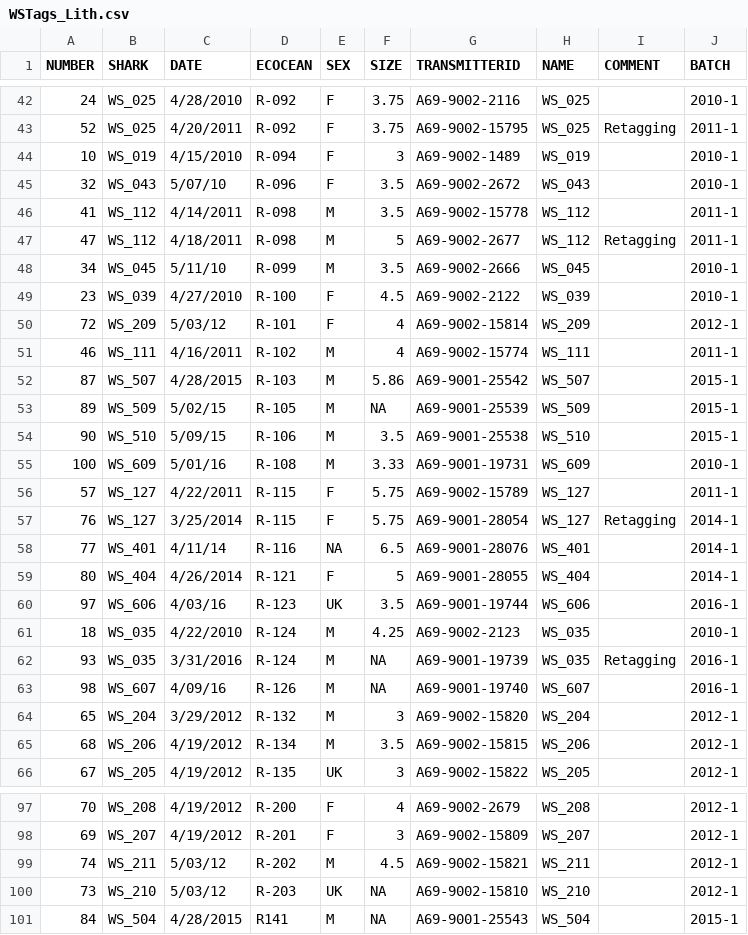
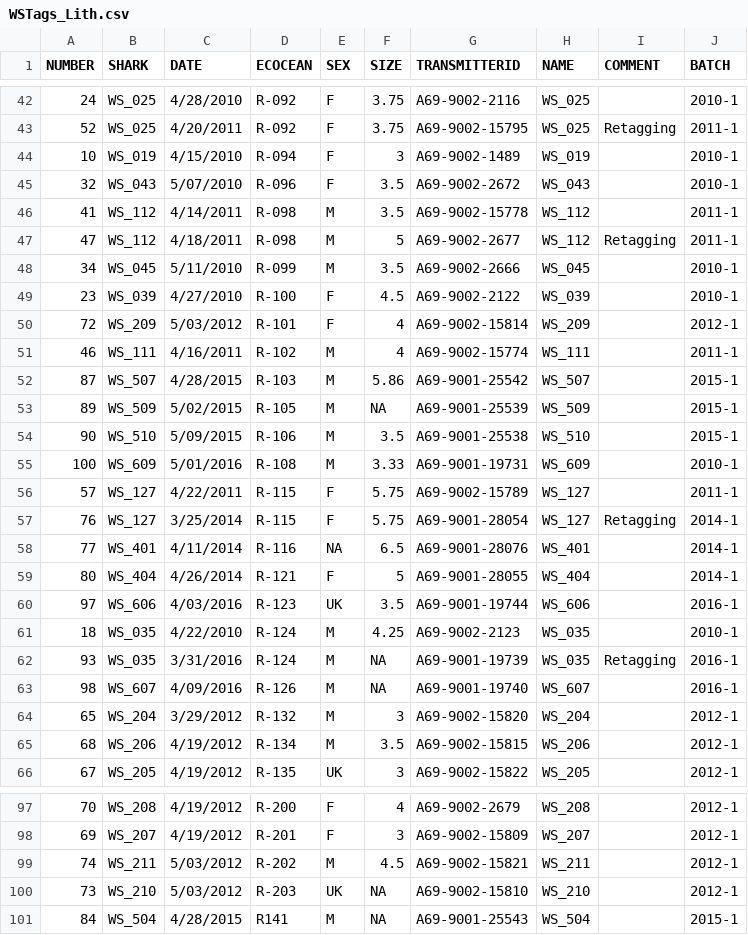
Before and after one commit to efcaguab/ws-allith-habitat-selection, a CSV file: data/raw/WSTags_Lith.csv, drawn as a sheet; only a part is shown, gaps mark what is left out; the diff covers the shown part only.

```diff
--- a/data/raw/WSTags_Lith.csv
+++ b/data/raw/WSTags_Lith.csv
@@ -44,21 +44,21 @@ NUMBER,SHARK,DATE,ECOCEAN,SEX,SIZE,TRANSMITTERID,NAME,COMMENT,BATCH
 10,WS_019,4/15/2010,R-094,F,3,A69-9002-1489,WS_019,,2010-1
-32,WS_043,5/07/10,R-096,F,3.5,A69-9002-2672,WS_043,,2010-1
+32,WS_043,5/07/2010,R-096,F,3.5,A69-9002-2672,WS_043,,2010-1
 41,WS_112,4/14/2011,R-098,M,3.5,A69-9002-15778,WS_112,,2011-1
 47,WS_112,4/18/2011,R-098,M,5,A69-9002-2677,WS_112,Retagging,2011-1
-34,WS_045,5/11/10,R-099,M,3.5,A69-9002-2666,WS_045,,2010-1
+34,WS_045,5/11/2010,R-099,M,3.5,A69-9002-2666,WS_045,,2010-1
 23,WS_039,4/27/2010,R-100,F,4.5,A69-9002-2122,WS_039,,2010-1
-72,WS_209,5/03/12,R-101,F,4,A69-9002-15814,WS_209,,2012-1
+72,WS_209,5/03/2012,R-101,F,4,A69-9002-15814,WS_209,,2012-1
 46,WS_111,4/16/2011,R-102,M,4,A69-9002-15774,WS_111,,2011-1
 87,WS_507,4/28/2015,R-103,M,5.86,A69-9001-25542,WS_507,,2015-1
-89,WS_509,5/02/15,R-105,M,NA,A69-9001-25539,WS_509,,2015-1
-90,WS_510,5/09/15,R-106,M,3.5,A69-9001-25538,WS_510,,2015-1
-100,WS_609,5/01/16,R-108,M,3.33,A69-9001-19731,WS_609,,2010-1
+89,WS_509,5/02/2015,R-105,M,NA,A69-9001-25539,WS_509,,2015-1
+90,WS_510,5/09/2015,R-106,M,3.5,A69-9001-25538,WS_510,,2015-1
+100,WS_609,5/01/2016,R-108,M,3.33,A69-9001-19731,WS_609,,2010-1
 57,WS_127,4/22/2011,R-115,F,5.75,A69-9002-15789,WS_127,,2011-1
 76,WS_127,3/25/2014,R-115,F,5.75,A69-9001-28054,WS_127,Retagging,2014-1
-77,WS_401,4/11/14,R-116,NA,6.5,A69-9001-28076,WS_401,,2014-1
+77,WS_401,4/11/2014,R-116,NA,6.5,A69-9001-28076,WS_401,,2014-1
 80,WS_404,4/26/2014,R-121,F,5,A69-9001-28055,WS_404,,2014-1
-97,WS_606,4/03/16,R-123,UK,3.5,A69-9001-19744,WS_606,,2016-1
+97,WS_606,4/03/2016,R-123,UK,3.5,A69-9001-19744,WS_606,,2016-1
 18,WS_035,4/22/2010,R-124,M,4.25,A69-9002-2123,WS_035,,2010-1
 93,WS_035,3/31/2016,R-124,M,NA,A69-9001-19739,WS_035,Retagging,2016-1
-98,WS_607,4/09/16,R-126,M,NA,A69-9001-19740,WS_607,,2016-1
+98,WS_607,4/09/2016,R-126,M,NA,A69-9001-19740,WS_607,,2016-1
 65,WS_204,3/29/2012,R-132,M,3,A69-9002-15820,WS_204,,2012-1
@@ -98,4 +98,4 @@ NUMBER,SHARK,DATE,ECOCEAN,SEX,SIZE,TRANSMITTERID,NAME,COMMENT,BATCH
 69,WS_207,4/19/2012,R-201,F,3,A69-9002-15809,WS_207,,2012-1
-74,WS_211,5/03/12,R-202,M,4.5,A69-9002-15821,WS_211,,2012-1
-73,WS_210,5/03/12,R-203,UK,NA,A69-9002-15810,WS_210,,2012-1
+74,WS_211,5/03/2012,R-202,M,4.5,A69-9002-15821,WS_211,,2012-1
+73,WS_210,5/03/2012,R-203,UK,NA,A69-9002-15810,WS_210,,2012-1
 84,WS_504,4/28/2015,R141,M,NA,A69-9001-25543,WS_504,,2015-1
```
Also changed, not shown: 17 edited cells elsewhere in this file.
